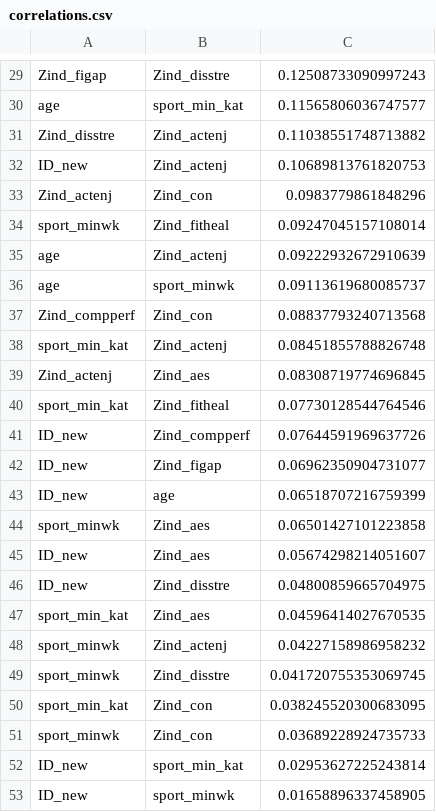
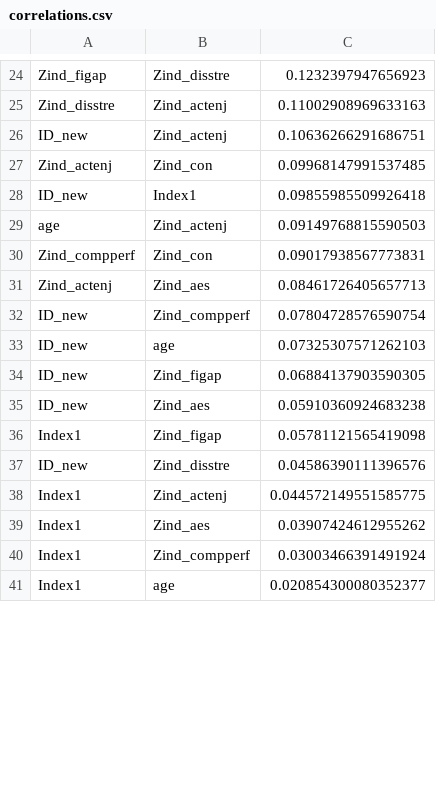
Before and after one commit to Rosa-Lavelle-Hill/sport-rec, a CSV file: Outputs/Descriptives/Correlations/correlations.csv, drawn as a sheet; only a part is shown, gaps mark what is left out; removed rows and columns are numbered as before the commit, all else as after; the diff covers the shown part only; the diff names each change by its address in the sheet, - before the commit and + after, or states it on an @@ line.

```diff
--- a/Outputs/Descriptives/Correlations/correlations.csv
+++ b/Outputs/Descriptives/Correlations/correlations.csv
-C24: 0.12508733090997243
+C24: 0.1232397947656923
-row 30: age | sport_min_kat | 0.11565806036747577
-C25: 0.11038551748713882
+C25: 0.11002908969633163
-C26: 0.10689813761820753
+C26: 0.10636266291686751
-C27: 0.0983779861848296
+C27: 0.09968147991537485
-row 34: sport_minwk | Zind_fitheal | 0.09247045157108014
+row 28: ID_new | Index1 | 0.09855985509926418
-C29: 0.09222932672910639
+C29: 0.09149768815590503
-row 36: age | sport_minwk | 0.09113619680085737
-C30: 0.08837793240713568
+C30: 0.09017938567773831
-row 38: sport_min_kat | Zind_actenj | 0.08451855788826748
-C31: 0.08308719774696845
+C31: 0.08461726405657713
-row 40: sport_min_kat | Zind_fitheal | 0.07730128544764546
-C32: 0.07644591969637726
+C32: 0.07804728576590754
-row 42: ID_new | Zind_figap | 0.06962350904731077
-C33: 0.06518707216759399
+C33: 0.07325307571262103
-row 44: sport_minwk | Zind_aes | 0.06501427101223858
+row 34: ID_new | Zind_figap | 0.06884137903590305
-C35: 0.05674298214051607
+C35: 0.05910360924683238
+row 36: Index1 | Zind_figap | 0.05781121565419098
-C37: 0.04800859665704975
+C37: 0.04586390111396576
-row 47: sport_min_kat | Zind_aes | 0.04596414027670535
-row 48: sport_minwk | Zind_actenj | 0.04227158986958232
-row 49: sport_minwk | Zind_disstre | 0.041720755353069745
-row 50: sport_min_kat | Zind_con | 0.038245520300683095
-row 51: sport_minwk | Zind_con | 0.03689228924735733
-row 52: ID_new | sport_min_kat | 0.02953627225243814
-row 53: ID_new | sport_minwk | 0.01658896337458905
+row 38: Index1 | Zind_actenj | 0.044572149551585775
+row 39: Index1 | Zind_aes | 0.03907424612955262
+row 40: Index1 | Zind_compperf | 0.03003466391491924
+row 41: Index1 | age | 0.020854300080352377
```
Also changed, not shown: 8 added rows, 11 removed rows and 19 edited cells elsewhere in this file, Outputs/Descriptives/Missing/iv_missing.csv, Outputs/Descriptives/NMF/H.csv, 15 other files.
